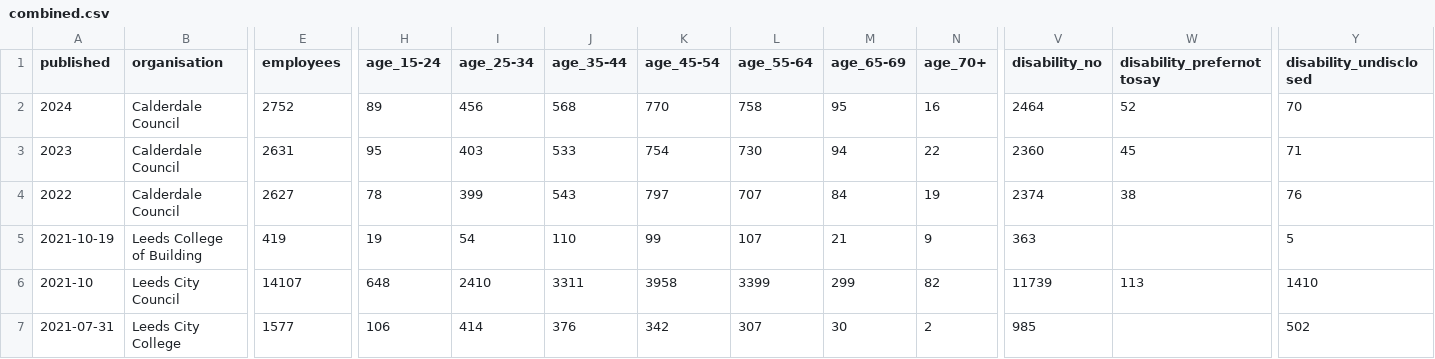
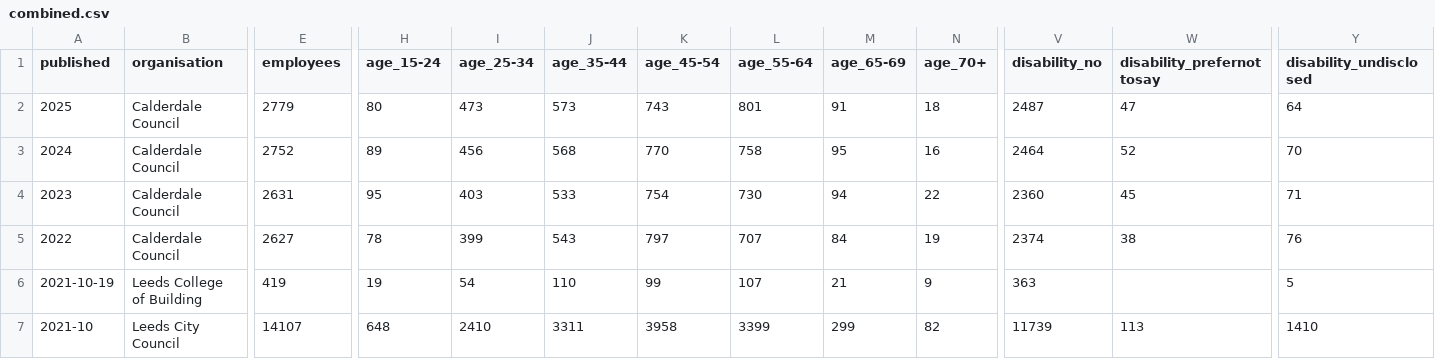
Before and after one commit to open-innovations/diversity-data, a CSV file: leeds-city-region/combined.csv, drawn as a sheet; only a part is shown, gaps mark what is left out; the shorter side is filled out with more unchanged rows; rows hold the shown columns only; the diff names each change by its address in the sheet, - before the commit and + after, or states it on an @@ line.

```diff
--- a/leeds-city-region/combined.csv
+++ b/leeds-city-region/combined.csv
+row 2: 2025 | Calderdale Council | 2779 | 80 | 473 | 573 | 743 | 801 | 91 | 18 | 2487 | 47 | 64
```
